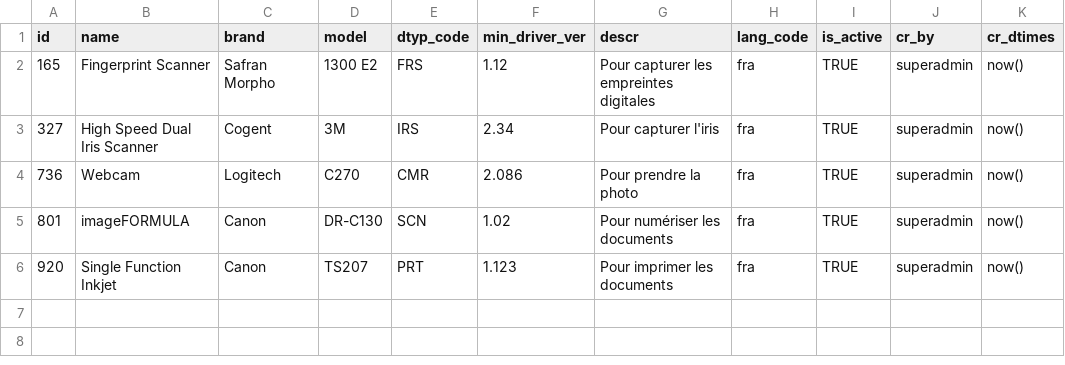
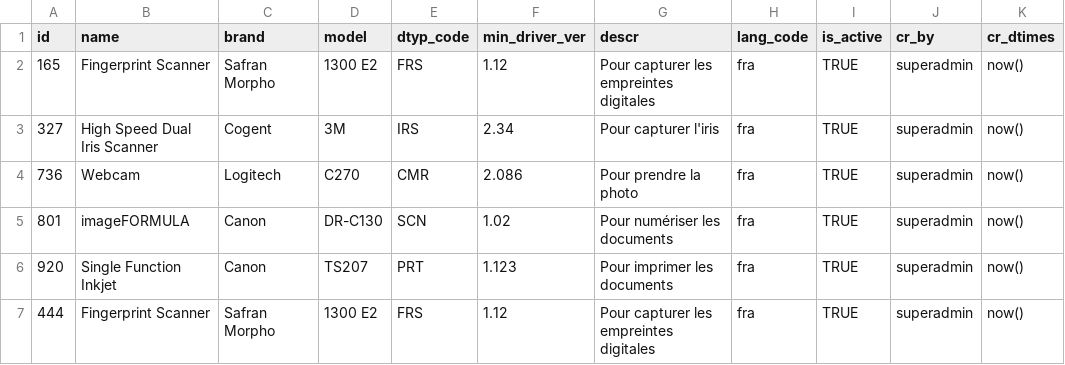
Before and after one commit to WuriGuinea/mosip-guinea-ref-impl, a CSV file: db_scripts/mosip_master/dml/master-device_spec.csv, drawn as a sheet; the diff names each change by its address in the sheet, - before the commit and + after, or states it on an @@ line.

Commit message:
devices updated with new spec_ids

```diff
--- a/db_scripts/mosip_master/dml/master-device_spec.csv
+++ b/db_scripts/mosip_master/dml/master-device_spec.csv
+row 7: 444 | Fingerprint Scanner | Safran Morpho | 1300 E2 | FRS | 1.12 | Pour capturer les empreintes digitales | fra | TRUE | superadmin | now()
```
